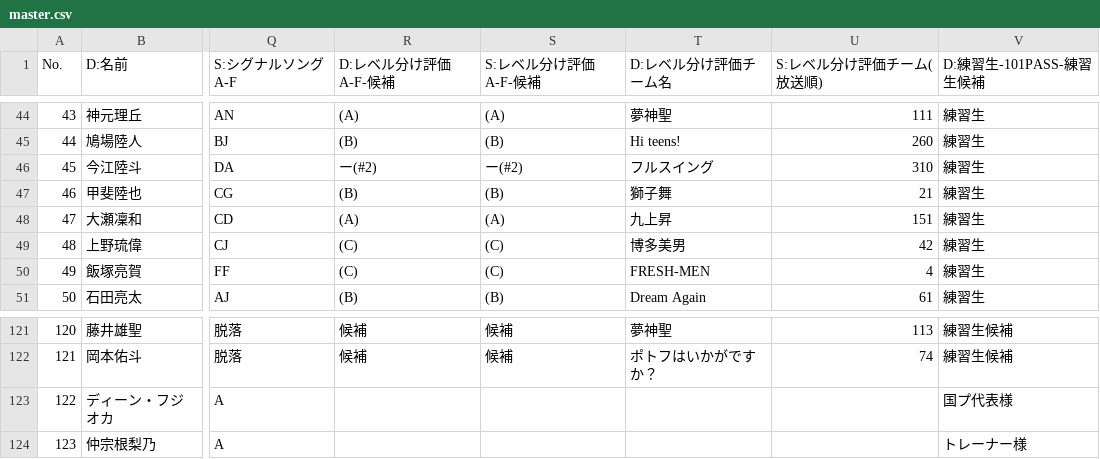
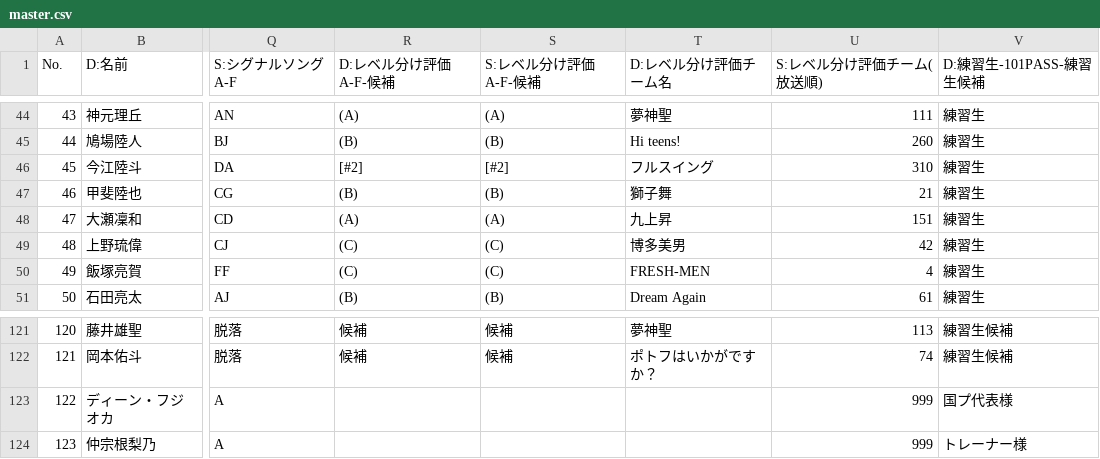
Before and after one commit to pickmeup-s/produce101-shinsekai-pick, a CSV file: data/master.csv, drawn as a sheet; only a part is shown, gaps mark what is left out; the diff covers the shown part only; the diff names each change by its address in the sheet, - before the commit and + after, or states it on an @@ line.

```diff
--- a/data/master.csv
+++ b/data/master.csv
-R46 (D:レベル分け評価A-F-候補): ー(#2)
+R46 (D:レベル分け評価A-F-候補): [#2]
-S46 (S:レベル分け評価A-F-候補): ー(#2)
+S46 (S:レベル分け評価A-F-候補): [#2]
-U123:U124 (S:レベル分け評価チーム(放送順)): (empty)
+U123:U124 (S:レベル分け評価チーム(放送順)): 999
```
Also changed, not shown: 40 edited cells elsewhere in this file.
